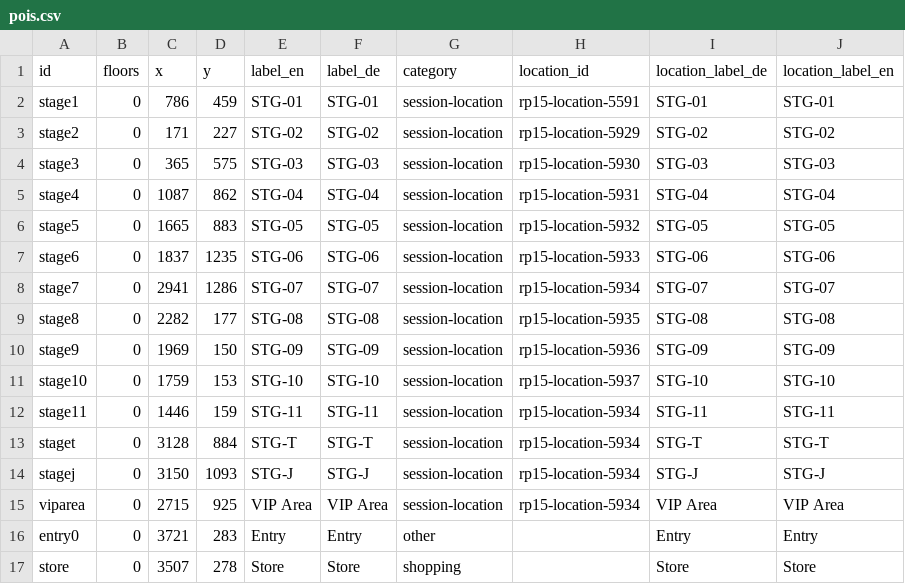
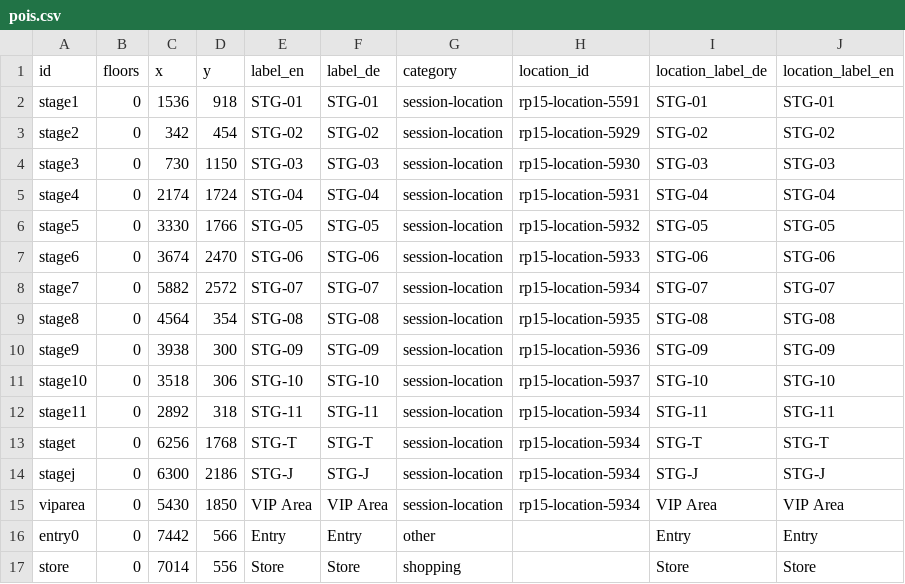
Before and after one commit to opendatacity/re-data, a CSV file: scraper/rp15/pois.csv, drawn as a sheet; only a part is shown; the diff covers the shown part only.

Commit message:
new poi coords

```diff
--- a/scraper/rp15/pois.csv
+++ b/scraper/rp15/pois.csv
@@ -1,17 +1,17 @@
 id;floors;x;y;label_en;label_de;category;location_id;location_label_de;location_label_en
-stage1;0;786;459;STG-01;STG-01;session-location;rp15-location-5591;STG-01;STG-01
-stage2;0;171;227;STG-02;STG-02;session-location;rp15-location-5929;STG-02;STG-02
-stage3;0;365;575;STG-03;STG-03;session-location;rp15-location-5930;STG-03;STG-03
-stage4;0;1087;862;STG-04;STG-04;session-location;rp15-location-5931;STG-04;STG-04
-stage5;0;1665;883;STG-05;STG-05;session-location;rp15-location-5932;STG-05;STG-05
-stage6;0;1837;1235;STG-06;STG-06;session-location;rp15-location-5933;STG-06;STG-06
-stage7;0;2941;1286;STG-07;STG-07;session-location;rp15-location-5934;STG-07;STG-07
-stage8;0;2282;177;STG-08;STG-08;session-location;rp15-location-5935;STG-08;STG-08
-stage9;0;1969;150;STG-09;STG-09;session-location;rp15-location-5936;STG-09;STG-09
-stage10;0;1759;153;STG-10;STG-10;session-location;rp15-location-5937;STG-10;STG-10
-stage11;0;1446;159;STG-11;STG-11;session-location;rp15-location-5934;STG-11;STG-11
-staget;0;3128;884;STG-T;STG-T;session-location;rp15-location-5934;STG-T;STG-T
-stagej;0;3150;1093;STG-J;STG-J;session-location;rp15-location-5934;STG-J;STG-J
-viparea;0;2715;925;VIP Area;VIP Area;session-location;rp15-location-5934;VIP Area;VIP Area
-entry0;0;3721;283;Entry;Entry;other;;Entry;Entry
-store;0;3507;278;Store;Store;shopping;;Store;Store
+stage1;0;1536;918;STG-01;STG-01;session-location;rp15-location-5591;STG-01;STG-01
+stage2;0;342;454;STG-02;STG-02;session-location;rp15-location-5929;STG-02;STG-02
+stage3;0;730;1150;STG-03;STG-03;session-location;rp15-location-5930;STG-03;STG-03
+stage4;0;2174;1724;STG-04;STG-04;session-location;rp15-location-5931;STG-04;STG-04
+stage5;0;3330;1766;STG-05;STG-05;session-location;rp15-location-5932;STG-05;STG-05
+stage6;0;3674;2470;STG-06;STG-06;session-location;rp15-location-5933;STG-06;STG-06
+stage7;0;5882;2572;STG-07;STG-07;session-location;rp15-location-5934;STG-07;STG-07
+stage8;0;4564;354;STG-08;STG-08;session-location;rp15-location-5935;STG-08;STG-08
+stage9;0;3938;300;STG-09;STG-09;session-location;rp15-location-5936;STG-09;STG-09
+stage10;0;3518;306;STG-10;STG-10;session-location;rp15-location-5937;STG-10;STG-10
+stage11;0;2892;318;STG-11;STG-11;session-location;rp15-location-5934;STG-11;STG-11
+staget;0;6256;1768;STG-T;STG-T;session-location;rp15-location-5934;STG-T;STG-T
+stagej;0;6300;2186;STG-J;STG-J;session-location;rp15-location-5934;STG-J;STG-J
+viparea;0;5430;1850;VIP Area;VIP Area;session-location;rp15-location-5934;VIP Area;VIP Area
+entry0;0;7442;566;Entry;Entry;other;;Entry;Entry
+store;0;7014;556;Store;Store;shopping;;Store;Store
```
Also changed, not shown: 16 edited cells elsewhere in this file.
